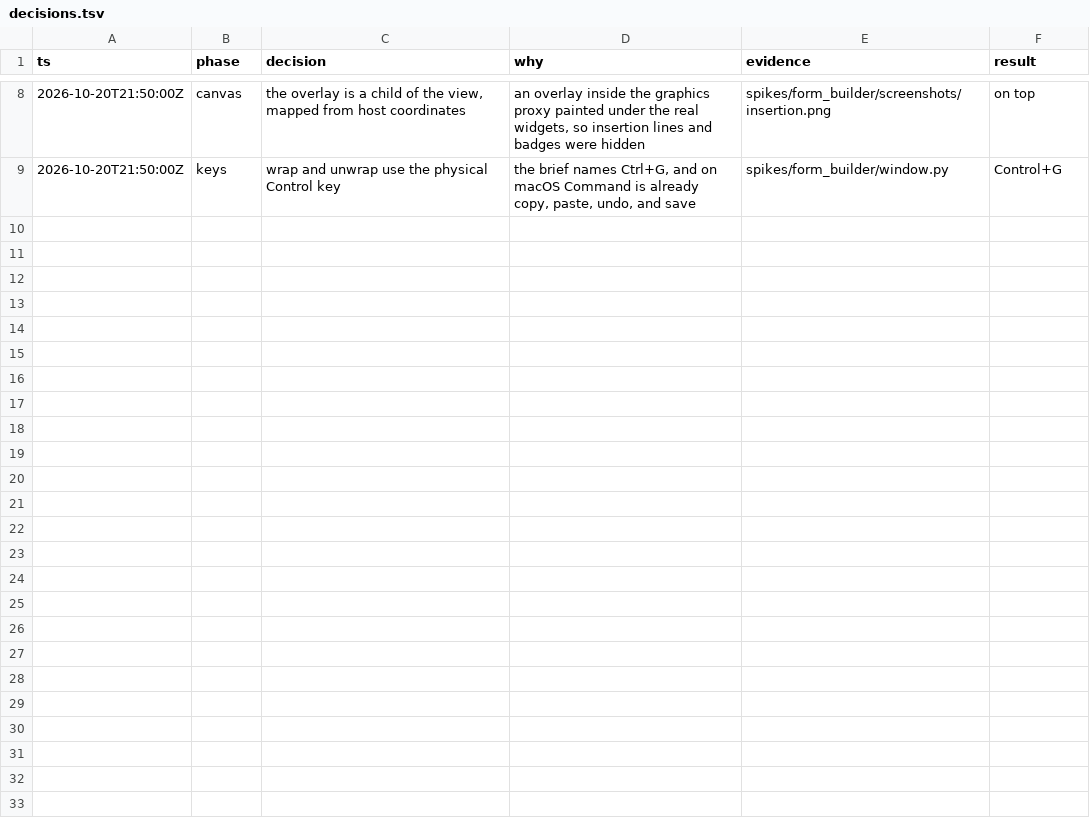
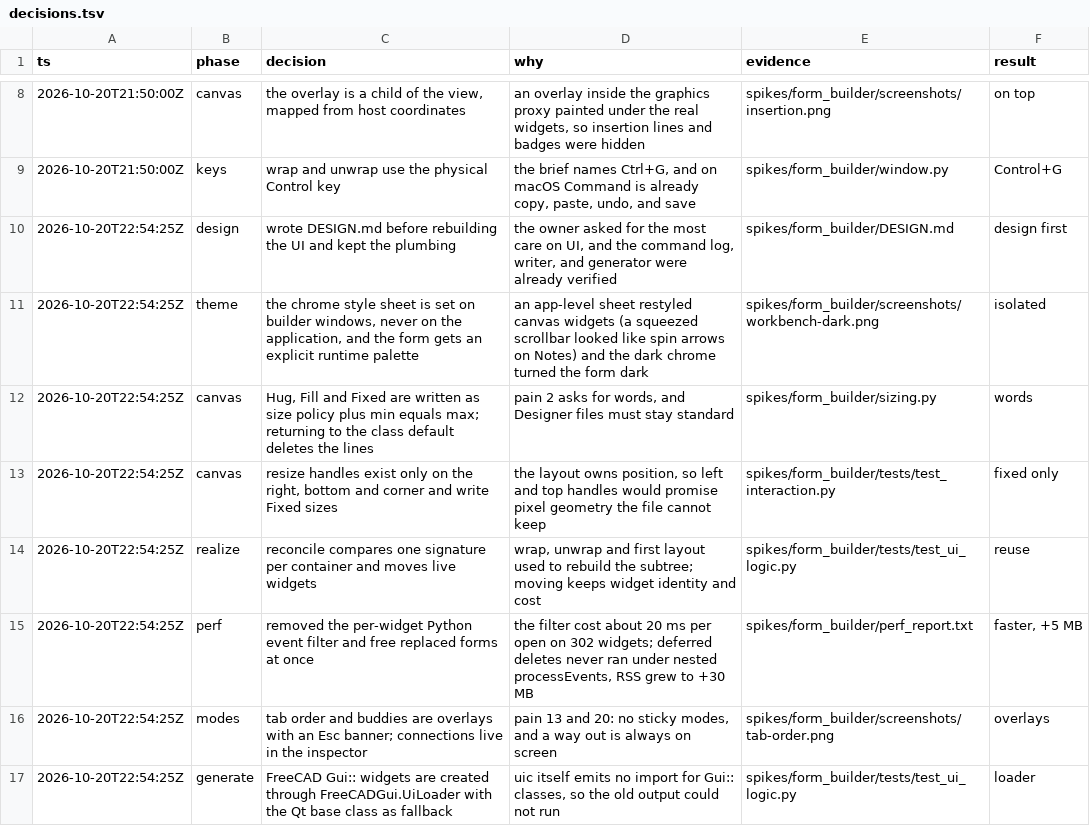
Before and after one commit to joshuarocksolid/ChoreBoyCodeStudio, a TSV file: spikes/form_builder/decisions.tsv, drawn as a sheet; only a part is shown, gaps mark what is left out; the diff names each change by its address in the sheet, - before the commit and + after, or states it on an @@ line.

```diff
--- a/spikes/form_builder/decisions.tsv
+++ b/spikes/form_builder/decisions.tsv
+row 10: 2026-10-20T22:54:25Z | design | wrote DESIGN.md before rebuilding the UI and kept the plumbing | the owner asked for the most care on UI, and the command log, writer, and generator were already verified | spikes/form_builder/DESIGN.md | design first
+row 11: 2026-10-20T22:54:25Z | theme | the chrome style sheet is set on builder windows, never on the application, and the form gets an explicit runtime palette | an app-level sheet restyled canvas widgets (a squeezed scrollbar looked like spin arrows on Notes) and the dark chrome turned the form dark | spikes/form_builder/screenshots/workbench-dark.png | isolated
+row 12: 2026-10-20T22:54:25Z | canvas | Hug, Fill and Fixed are written as size policy plus min equals max; returning to the class default deletes the lines | pain 2 asks for words, and Designer files must stay standard | spikes/form_builder/sizing.py | words
+row 13: 2026-10-20T22:54:25Z | canvas | resize handles exist only on the right, bottom and corner and write Fixed sizes | the layout owns position, so left and top handles would promise pixel geometry the file cannot keep | spikes/form_builder/tests/test_interaction.py | fixed only
+row 14: 2026-10-20T22:54:25Z | realize | reconcile compares one signature per container and moves live widgets | wrap, unwrap and first layout used to rebuild the subtree; moving keeps widget identity and cost | spikes/form_builder/tests/test_ui_logic.py | reuse
+row 15: 2026-10-20T22:54:25Z | perf | removed the per-widget Python event filter and free replaced forms at once | the filter cost about 20 ms per open on 302 widgets; deferred deletes never ran under nested processEvents, RSS grew to +30 MB | spikes/form_builder/perf_report.txt | faster, +5 MB
+row 16: 2026-10-20T22:54:25Z | modes | tab order and buddies are overlays with an Esc banner; connections live in the inspector | pain 13 and 20: no sticky modes, and a way out is always on screen | spikes/form_builder/screenshots/tab-order.png | overlays
+row 17: 2026-10-20T22:54:25Z | generate | FreeCAD Gui:: widgets are created through FreeCADGui.UiLoader with the Qt base class as fallback | uic itself emits no import for Gui:: classes, so the old output could not run | spikes/form_builder/tests/test_ui_logic.py | loader
```
Also changed, not shown: 25 other files.
